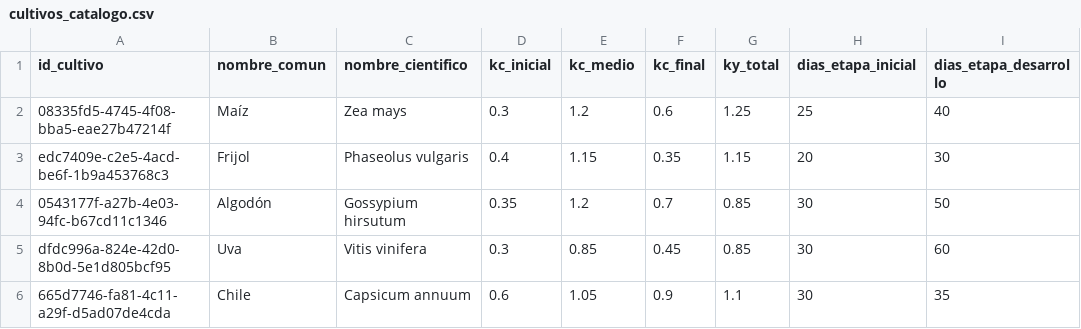
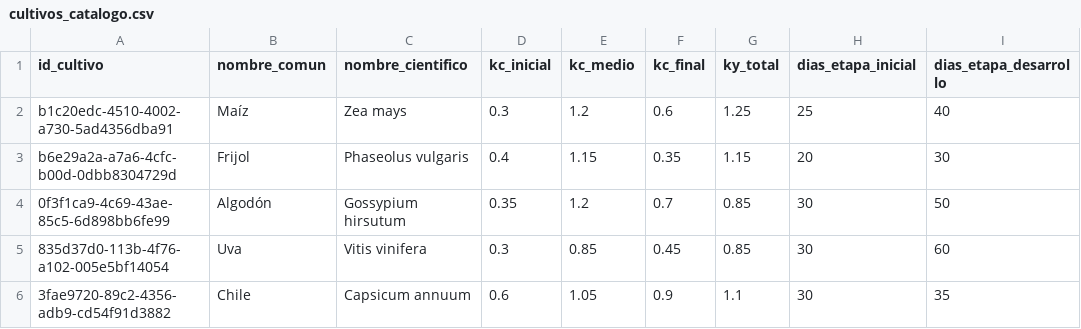
Before and after one commit to Zidnz/Milpin-pp26-v.1-, a CSV file: data/synthetic/cultivos_catalogo.csv, drawn as a sheet; only a part is shown; the diff names each change by its address in the sheet, - before the commit and + after, or states it on an @@ line.

```diff
--- a/data/synthetic/cultivos_catalogo.csv
+++ b/data/synthetic/cultivos_catalogo.csv
-A2 (id_cultivo): 08335fd5-4745-4f08-bba5-eae27b47214f
+A2 (id_cultivo): b1c20edc-4510-4002-a730-5ad4356dba91
-A3 (id_cultivo): edc7409e-c2e5-4acd-be6f-1b9a453768c3
+A3 (id_cultivo): b6e29a2a-a7a6-4cfc-b00d-0dbb8304729d
-A4 (id_cultivo): 0543177f-a27b-4e03-94fc-b67cd11c1346
+A4 (id_cultivo): 0f3f1ca9-4c69-43ae-85c5-6d898bb6fe99
-A5 (id_cultivo): dfdc996a-824e-42d0-8b0d-5e1d805bcf95
+A5 (id_cultivo): 835d37d0-113b-4f76-a102-005e5bf14054
-A6 (id_cultivo): 665d7746-fa81-4c11-a29f-d5ad07de4cda
+A6 (id_cultivo): 3fae9720-89c2-4356-adb9-cd54f91d3882
```
Also changed, not shown: data/synthetic/costos_ciclo.csv, data/synthetic/parcelas.csv, 45 other files.
